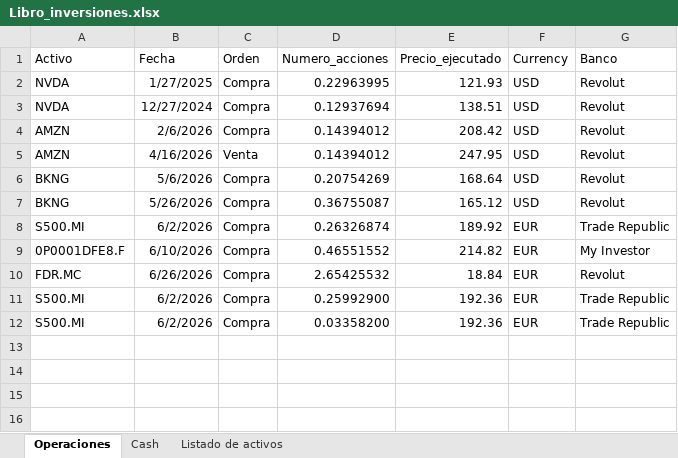
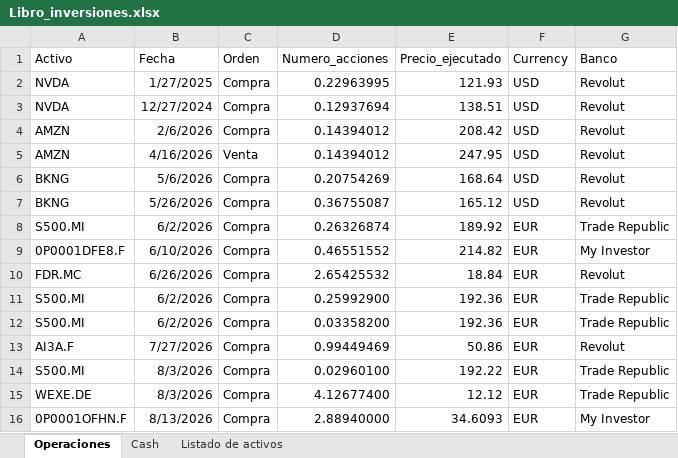
Before and after one commit to Javibupg/Seguimiento_cartera, an Excel workbook: Libro_inversiones.xlsx, sheet Operaciones, drawn as a sheet; values as stored, in another font and other column widths than the file's, no borders; table styles not drawn; the diff names each change by its address in the sheet, - before the commit and + after, or states it on an @@ line.

```diff
--- a/Libro_inversiones.xlsx (sheet Operaciones)
+++ b/Libro_inversiones.xlsx (sheet Operaciones)
+row 13: AI3A.F | 7/27/2026 | Compra | 0.99449469 | 50.86 | EUR | Revolut
+row 14: S500.MI | 8/3/2026 | Compra | 0.02960100 | 192.22 | EUR | Trade Republic
+row 15: WEXE.DE | 8/3/2026 | Compra | 4.12677400 | 12.12 | EUR | Trade Republic
+row 16: 0P0001OFHN.F | 8/13/2026 | Compra | 2.88940000 | 34.6093 | EUR | My Investor
```
Also changed, not shown: sheet Cash, sheet Listado de activos, 13 other files.
